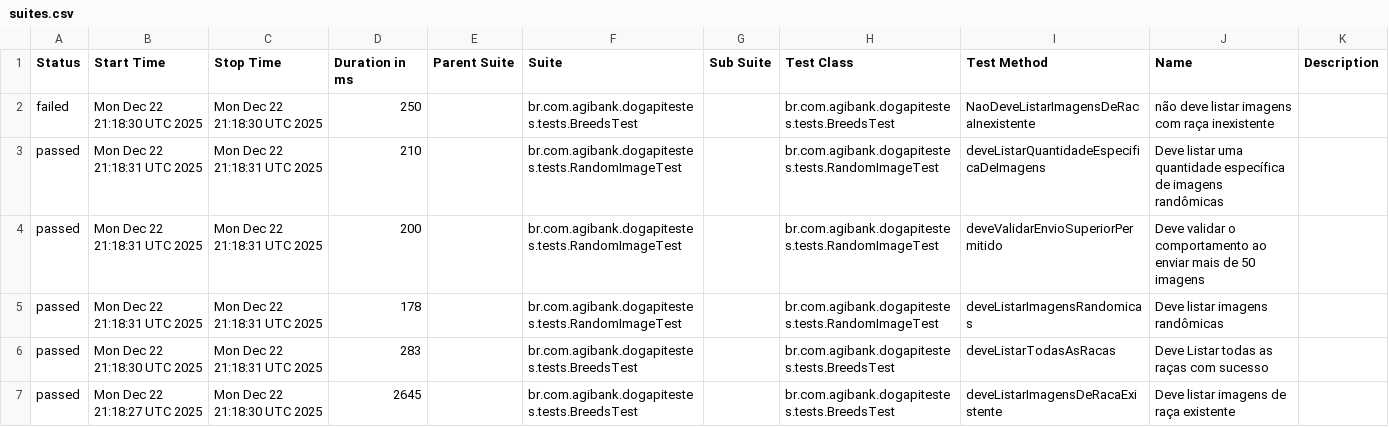
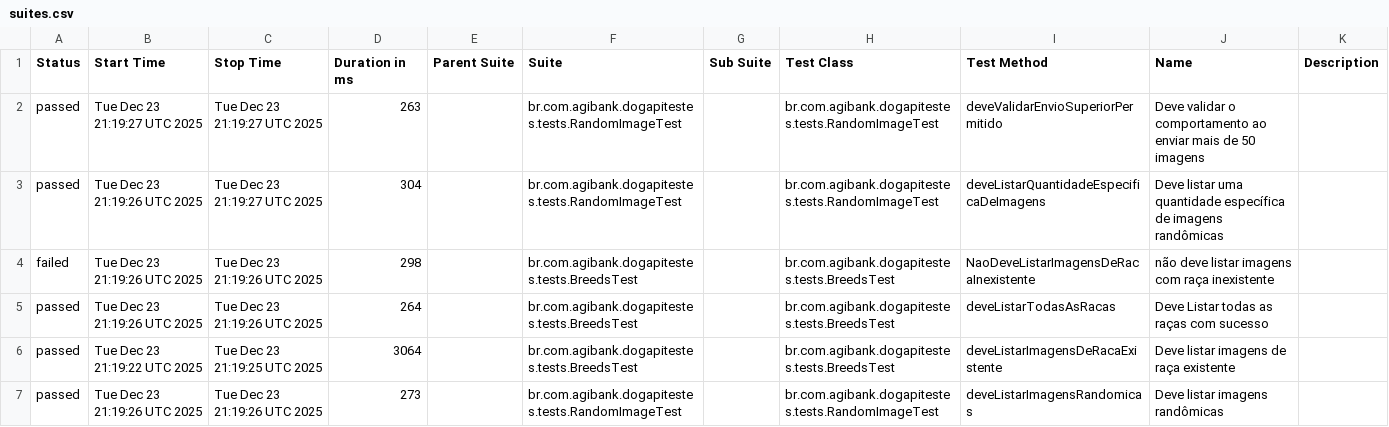
Before and after one commit to JosinaldoGJunior/desafio-tecnico-agibank, a CSV file: data/suites.csv, drawn as a sheet.

```diff
--- a/data/suites.csv
+++ b/data/suites.csv
@@ -1,7 +1,7 @@
 "Status","Start Time","Stop Time","Duration in ms","Parent Suite","Suite","Sub Suite","Test Class","Test Method","Name","Description"
-"failed","Mon Dec 22 21:18:30 UTC 2025","Mon Dec 22 21:18:30 UTC 2025","250","","br.com.agibank.dogapitestes.tests.BreedsTest","","br.com.agibank.dogapitestes.tests.BreedsTest","NaoDeveListarImagensDeRacaInexistente","não deve listar imagens com raça inexistente",""
-"passed","Mon Dec 22 21:18:31 UTC 2025","Mon Dec 22 21:18:31 UTC 2025","210","","br.com.agibank.dogapitestes.tests.RandomImageTest","","br.com.agibank.dogapitestes.tests.RandomImageTest","deveListarQuantidadeEspecificaDeImagens","Deve listar uma quantidade específica de imagens randômicas",""
-"passed","Mon Dec 22 21:18:31 UTC 2025","Mon Dec 22 21:18:31 UTC 2025","200","","br.com.agibank.dogapitestes.tests.RandomImageTest","","br.com.agibank.dogapitestes.tests.RandomImageTest","deveValidarEnvioSuperiorPermitido","Deve validar o comportamento ao enviar mais de 50 imagens",""
-"passed","Mon Dec 22 21:18:31 UTC 2025","Mon Dec 22 21:18:31 UTC 2025","178","","br.com.agibank.dogapitestes.tests.RandomImageTest","","br.com.agibank.dogapitestes.tests.RandomImageTest","deveListarImagensRandomicas","Deve listar imagens randômicas",""
-"passed","Mon Dec 22 21:18:30 UTC 2025","Mon Dec 22 21:18:31 UTC 2025","283","","br.com.agibank.dogapitestes.tests.BreedsTest","","br.com.agibank.dogapitestes.tests.BreedsTest","deveListarTodasAsRacas","Deve Listar todas as raças com sucesso",""
-"passed","Mon Dec 22 21:18:27 UTC 2025","Mon Dec 22 21:18:30 UTC 2025","2645","","br.com.agibank.dogapitestes.tests.BreedsTest","","br.com.agibank.dogapitestes.tests.BreedsTest","deveListarImagensDeRacaExistente","Deve listar imagens de raça existente",""
+"passed","Tue Dec 23 21:19:27 UTC 2025","Tue Dec 23 21:19:27 UTC 2025","263","","br.com.agibank.dogapitestes.tests.RandomImageTest","","br.com.agibank.dogapitestes.tests.RandomImageTest","deveValidarEnvioSuperiorPermitido","Deve validar o comportamento ao enviar mais de 50 imagens",""
+"passed","Tue Dec 23 21:19:26 UTC 2025","Tue Dec 23 21:19:27 UTC 2025","304","","br.com.agibank.dogapitestes.tests.RandomImageTest","","br.com.agibank.dogapitestes.tests.RandomImageTest","deveListarQuantidadeEspecificaDeImagens","Deve listar uma quantidade específica de imagens randômicas",""
+"failed","Tue Dec 23 21:19:26 UTC 2025","Tue Dec 23 21:19:26 UTC 2025","298","","br.com.agibank.dogapitestes.tests.BreedsTest","","br.com.agibank.dogapitestes.tests.BreedsTest","NaoDeveListarImagensDeRacaInexistente","não deve listar imagens com raça inexistente",""
+"passed","Tue Dec 23 21:19:26 UTC 2025","Tue Dec 23 21:19:26 UTC 2025","264","","br.com.agibank.dogapitestes.tests.BreedsTest","","br.com.agibank.dogapitestes.tests.BreedsTest","deveListarTodasAsRacas","Deve Listar todas as raças com sucesso",""
+"passed","Tue Dec 23 21:19:22 UTC 2025","Tue Dec 23 21:19:25 UTC 2025","3064","","br.com.agibank.dogapitestes.tests.BreedsTest","","br.com.agibank.dogapitestes.tests.BreedsTest","deveListarImagensDeRacaExistente","Deve listar imagens de raça existente",""
+"passed","Tue Dec 23 21:19:26 UTC 2025","Tue Dec 23 21:19:26 UTC 2025","273","","br.com.agibank.dogapitestes.tests.RandomImageTest","","br.com.agibank.dogapitestes.tests.RandomImageTest","deveListarImagensRandomicas","Deve listar imagens randômicas",""
```
Also changed, not shown: 26 other files.
